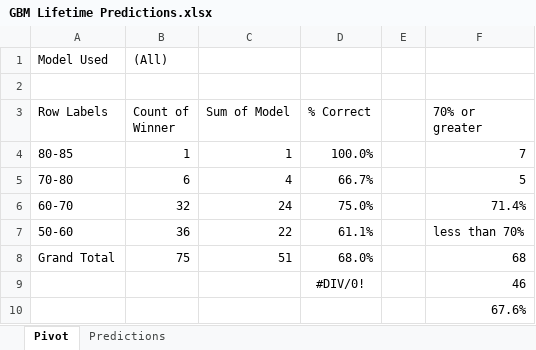
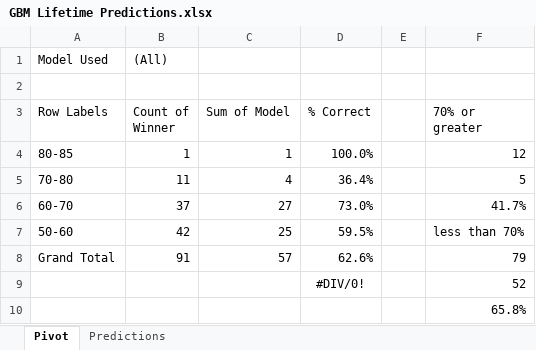
Before and after one commit to thomashigginsdatascientist/Hockey_Model, an Excel workbook: GBM Lifetime Predictions.xlsx, sheet Pivot, drawn as a sheet; values as stored, in another font and other column widths than the file's, no borders; the diff names each change by its address in the sheet, - before the commit and + after, or states it on an @@ line.

```diff
--- a/GBM Lifetime Predictions.xlsx (sheet Pivot)
+++ b/GBM Lifetime Predictions.xlsx (sheet Pivot)
-F4 (70% or greater): 7
+F4 (70% or greater): 12
-B5 (Count of Winner): 6
+B5 (Count of Winner): 11
-D5 (% Correct): 66.7%
+D5 (% Correct): 36.4%
-B6 (Count of Winner): 32
+B6 (Count of Winner): 37
-C6 (Sum of Model): 24
+C6 (Sum of Model): 27
-D6 (% Correct): 75.0%
+D6 (% Correct): 73.0%
-F6 (70% or greater): 71.4%
+F6 (70% or greater): 41.7%
-B7 (Count of Winner): 36
+B7 (Count of Winner): 42
-C7 (Sum of Model): 22
+C7 (Sum of Model): 25
-D7 (% Correct): 61.1%
+D7 (% Correct): 59.5%
-B8 (Count of Winner): 75
+B8 (Count of Winner): 91
-C8 (Sum of Model): 51
+C8 (Sum of Model): 57
-D8 (% Correct): 68.0%
+D8 (% Correct): 62.6%
-F8 (70% or greater): 68
+F8 (70% or greater): 79
-F9 (70% or greater): 46
+F9 (70% or greater): 52
-F10 (70% or greater): 67.6%
+F10 (70% or greater): 65.8%
```
Also changed, not shown: sheet Predictions, RF Lifetime Predictions.xlsx, 3 other files.
